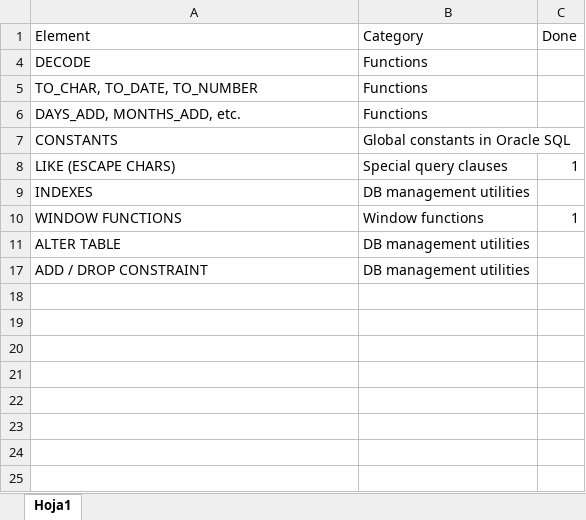
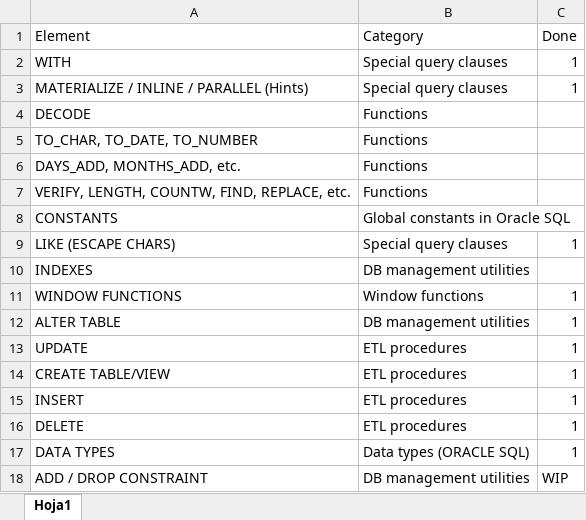
Before and after one commit to Jeanhwea/oracle-sql-cheatsheet, an Excel workbook: Table_of_contents.xlsx, sheet Hoja1, drawn as a sheet; values as stored, in another font and other column widths than the file's, no borders; addresses are those after the commit; the diff names each change by its address in the sheet, - before the commit and + after, or states it on an @@ line.

```diff
--- a/Table_of_contents.xlsx (sheet Hoja1)
+++ b/Table_of_contents.xlsx (sheet Hoja1)
@@ row 2 unhidden: WITH | Special query clauses | 1 @@
@@ row 3 unhidden: MATERIALIZE / INLINE / PARALLEL (Hints) | Special query clauses | 1 @@
+row 7: VERIFY, LENGTH, COUNTW, FIND, REPLACE, etc. | Functions
-C12 (Done): (empty)
+C12 (Done): 1
@@ row 13 unhidden: UPDATE | ETL procedures | 1 @@
@@ row 14 unhidden: CREATE TABLE/VIEW | ETL procedures | 1 @@
@@ row 15 unhidden: INSERT | ETL procedures | 1 @@
@@ row 16 unhidden: DELETE | ETL procedures | 1 @@
@@ row 17 unhidden: DATA TYPES | Data types (ORACLE SQL) | 1 @@
-C18 (Done): (empty)
+C18 (Done): WIP
```
Also changed, not shown: 1 other file.
